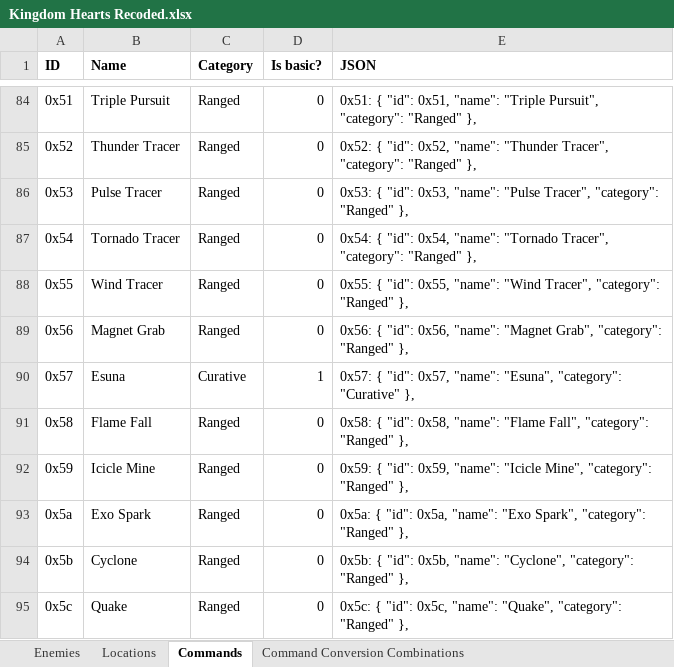
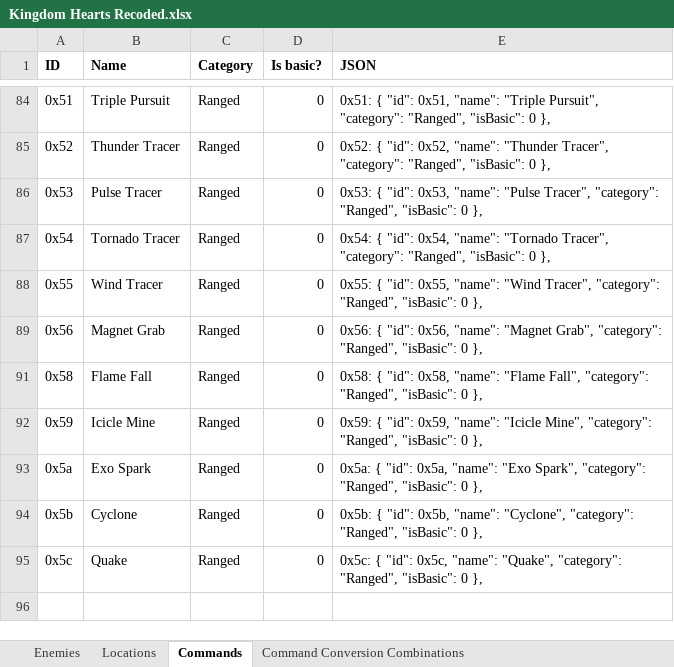
Before and after one commit to MagmarFire/RetroAchievements, an Excel workbook: Kingdom Hearts Recoded/Kingdom Hearts Recoded.xlsx, sheet Commands, drawn as a sheet; only a part is shown, gaps mark what is left out; values as stored, in another font and other column widths than the file's, no borders; charts and pictures not drawn; the diff covers the shown part only; the diff names each change by its address in the sheet, - before the commit and + after, or states it on an @@ line.

```diff
--- a/Kingdom Hearts Recoded/Kingdom Hearts Recoded.xlsx (sheet Commands)
+++ b/Kingdom Hearts Recoded/Kingdom Hearts Recoded.xlsx (sheet Commands)
-E84 (JSON): …Pursuit", "category": "Ranged" },
+E84 (JSON): …Pursuit", "category": "Ranged", "isBasic": 0 },
-E85 (JSON): …Tracer", "category": "Ranged" },
+E85 (JSON): …Tracer", "category": "Ranged", "isBasic": 0 },
-E86 (JSON): …Tracer", "category": "Ranged" },
+E86 (JSON): …Tracer", "category": "Ranged", "isBasic": 0 },
-E87 (JSON): …Tracer", "category": "Ranged" },
+E87 (JSON): …Tracer", "category": "Ranged", "isBasic": 0 },
-E88 (JSON): …Tracer", "category": "Ranged" },
+E88 (JSON): …Tracer", "category": "Ranged", "isBasic": 0 },
-E89 (JSON): …Grab", "category": "Ranged" },
+E89 (JSON): …Grab", "category": "Ranged", "isBasic": 0 },
-row 90: 0x57 | Esuna | Curative | 1 | 0x57: { "id": 0x57, "name": "Esuna", "category": "Curative" },
-E91 (JSON): …Fall", "category": "Ranged" },
+E91 (JSON): …Fall", "category": "Ranged", "isBasic": 0 },
-E92 (JSON): …Mine", "category": "Ranged" },
+E92 (JSON): …Mine", "category": "Ranged", "isBasic": 0 },
-E93 (JSON): …Spark", "category": "Ranged" },
+E93 (JSON): …Spark", "category": "Ranged", "isBasic": 0 },
-E94 (JSON): …"Cyclone", "category": "Ranged" },
+E94 (JSON): …"Cyclone", "category": "Ranged", "isBasic": 0 },
-E95 (JSON): …"Quake", "category": "Ranged" },
+E95 (JSON): …"Quake", "category": "Ranged", "isBasic": 0 },
```
Also changed, not shown: 53 removed rows and 29 edited cells elsewhere in this sheet, sheet Locations, hidden cells, 1 other file.
